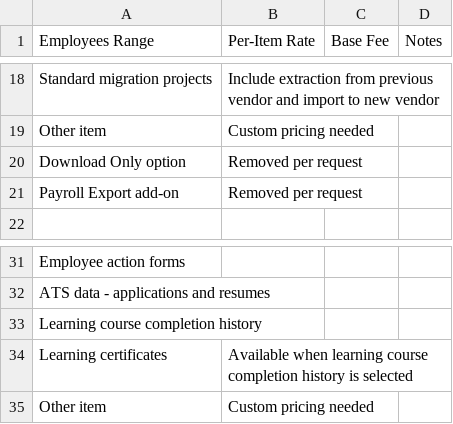
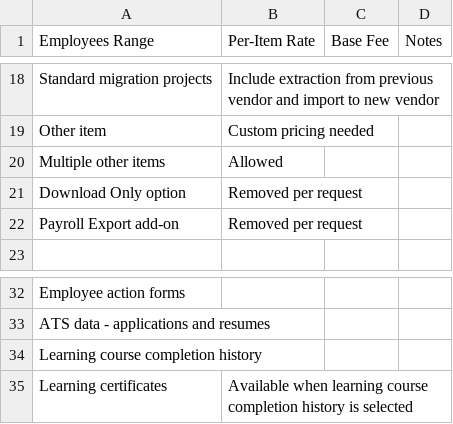
Before and after one commit to myaibotlex-ship-it/calibrate-data-services, a CSV file: Pricing_Table_Data_Migration.csv, drawn as a sheet; only a part is shown, gaps mark what is left out; removed rows and columns are numbered as before the commit, all else as after; the diff names each change by its address in the sheet, - before the commit and + after, or states it on an @@ line.

Commit message:
Separate custom pricing options

```diff
--- a/Pricing_Table_Data_Migration.csv
+++ b/Pricing_Table_Data_Migration.csv
+row 20: Multiple other items | Allowed
-row 35: Other item | Custom pricing needed
```
Also changed, not shown: 1 other file.
